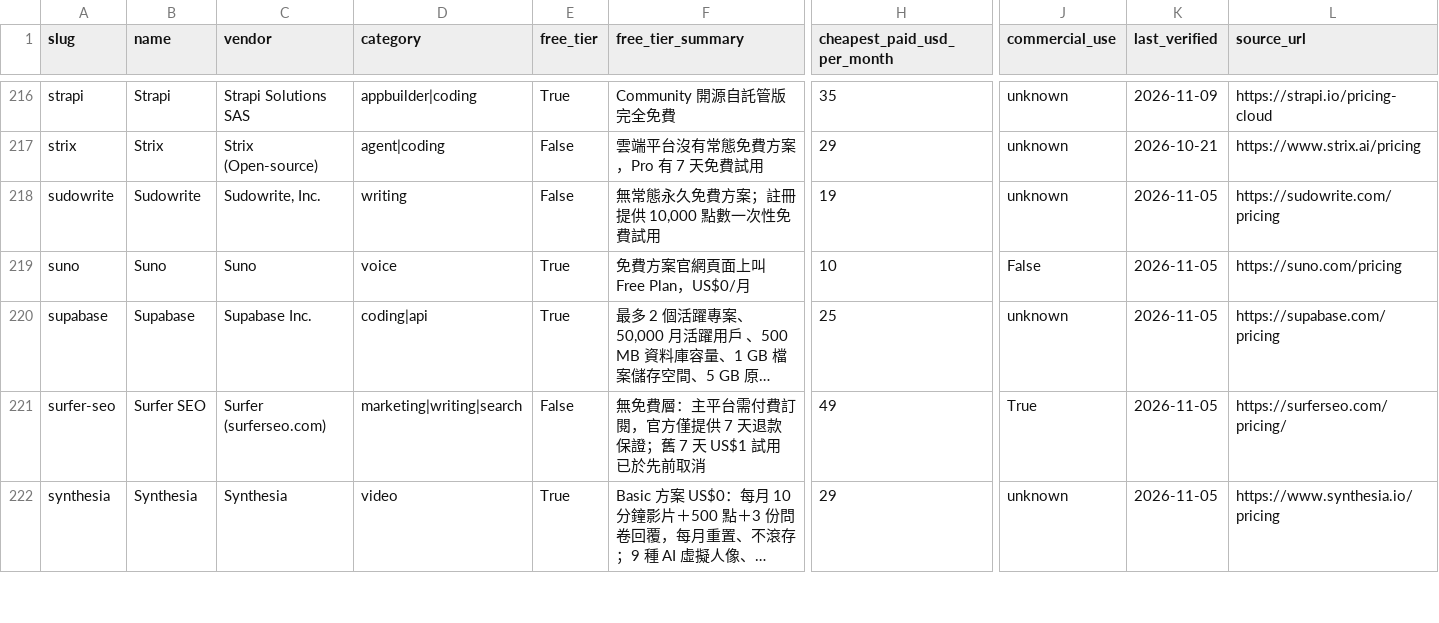
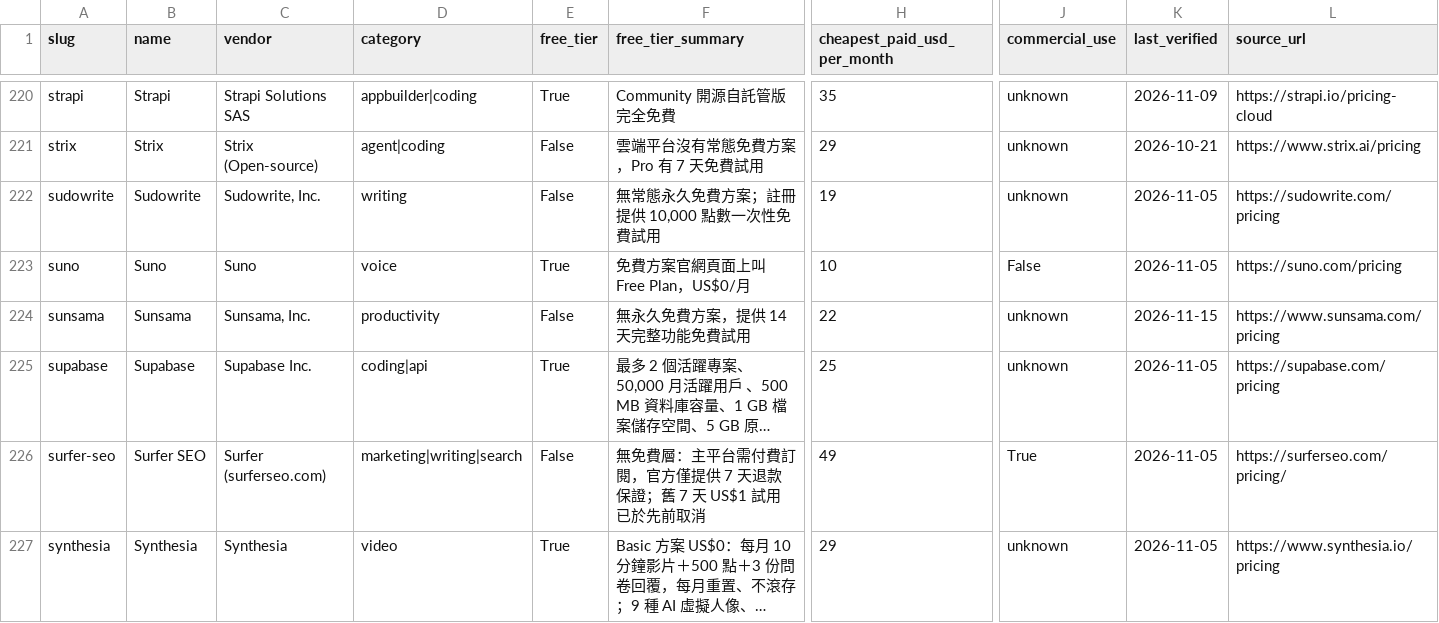
Before and after one commit to AMPM-AIOPS-HQ/awesome-ai-tools-pricing, a CSV file: data/ai_tools_2026.csv, drawn as a sheet; only a part is shown, gaps mark what is left out; long unchanged cells end in …; rows hold the shown columns only; the diff covers the shown part only; the diff names each change by its address in the sheet, - before the commit and + after, or states it on an @@ line.

```diff
--- a/data/ai_tools_2026.csv
+++ b/data/ai_tools_2026.csv
+row 224: sunsama | Sunsama | Sunsama, Inc. | productivity | False | 無永久免費方案，提供 14 天完整功能免費試用 | 22 | unknown | 2026-11-15 | https://www.sunsama.com/pricing
```
Also changed, not shown: 5 added rows and 1 edited cell elsewhere in this file, datasets/broker/broker_2026.csv, datasets/cards/cards_2026.csv, 19 other files.
